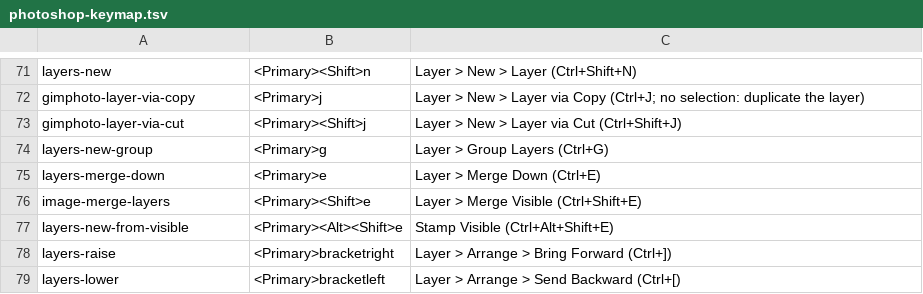
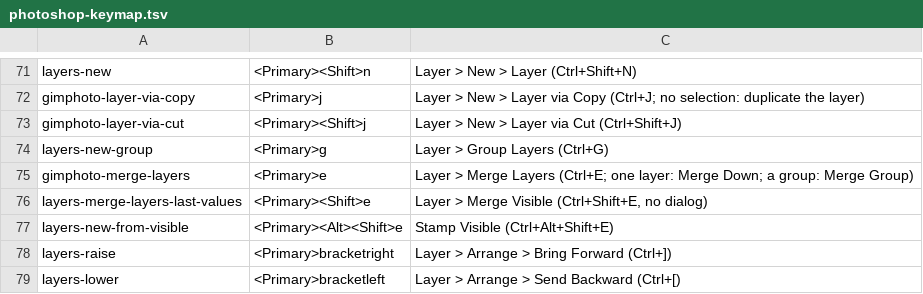
Before and after one commit to diegochagas/gimphoto, a TSV file: defaults/photoshop-keymap.tsv, drawn as a sheet; only a part is shown, gaps mark what is left out.

Commit message:
Merge Layers on Ctrl+E and Merge Visible on Ctrl+Shift+E, as Photoshop
Ctrl+E (Layer > Merge Layers, a new plug-in) merges the selected layers into
one, in the place of the top one and with its name; one layer merges down,
a group is merged into one layer, layers inside a group are merged there.
GIMP's Merge Down, which Ctrl+E ran before, merged each selected layer into
the one below it.

Ctrl+Shift+E merges the visible layers at once with the last used options
(no dialog), over the whole image (layer-merge-active-group-only off).

Closes #58

```diff
--- a/defaults/photoshop-keymap.tsv
+++ b/defaults/photoshop-keymap.tsv
@@ -74,4 +74,4 @@ gimphoto-layer-via-cut	<Primary><Shift>j	Layer > New > Layer via Cut (Ctrl+Shift
 layers-new-group	<Primary>g	Layer > Group Layers (Ctrl+G)
-layers-merge-down	<Primary>e	Layer > Merge Down (Ctrl+E)
-image-merge-layers	<Primary><Shift>e	Layer > Merge Visible (Ctrl+Shift+E)
+gimphoto-merge-layers	<Primary>e	Layer > Merge Layers (Ctrl+E; one layer: Merge Down; a group: Merge Group)
+layers-merge-layers-last-values	<Primary><Shift>e	Layer > Merge Visible (Ctrl+Shift+E, no dialog)
 layers-new-from-visible	<Primary><Alt><Shift>e	Stamp Visible (Ctrl+Alt+Shift+E)
```
Also changed, not shown: 16 other files.
